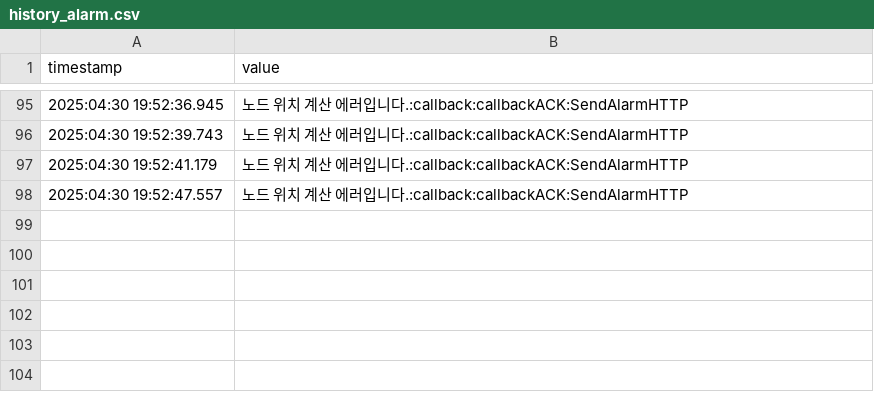
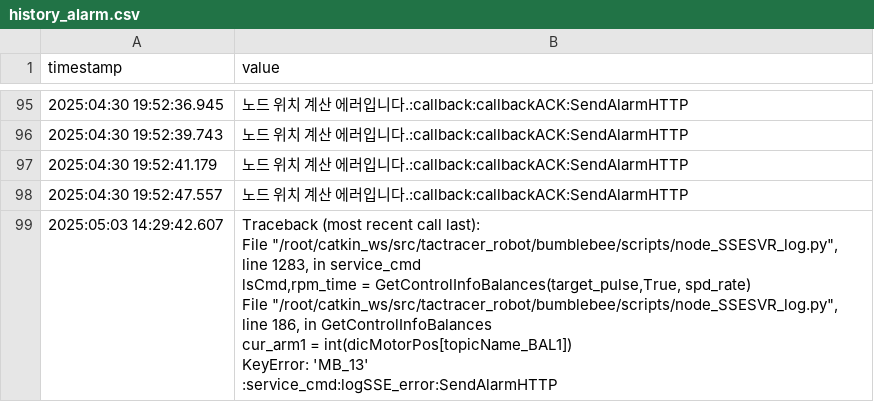
Before and after one commit to 2kkman/tactracer_robot, a CSV file: bumblebee/config/carrier_itx/history_alarm.csv, drawn as a sheet; only a part is shown, gaps mark what is left out; ↵ is a line break in a cell; the diff names each change by its address in the sheet, - before the commit and + after, or states it on an @@ line.

```diff
--- a/bumblebee/config/carrier_itx/history_alarm.csv
+++ b/bumblebee/config/carrier_itx/history_alarm.csv
+row 99: 2025:05:03 14:29:42.607 | Traceback (most recent call last): ↵ File "/root/catkin_ws/src/tactracer_robot/bumblebee/scripts/node_SSESVR_log.py", line 1283, in service_cmd ↵ lsCmd,rpm_time = GetControlInfoBalances(target_pulse,True, spd_rate) ↵ File "/root/catkin_ws/src/tactracer_robot/bumblebee/scripts/node_SSESVR_log.py", line 186, in GetControlInfoBalances ↵ cur_arm1 = int(dicMotorPos[topicName_BAL1]) ↵ KeyError: 'MB_13' ↵ :service_cmd:logSSE_error:SendAlarmHTTP
```
Also changed, not shown: bumblebee/config/carrier_itx/history_info.csv, 9 other files.
